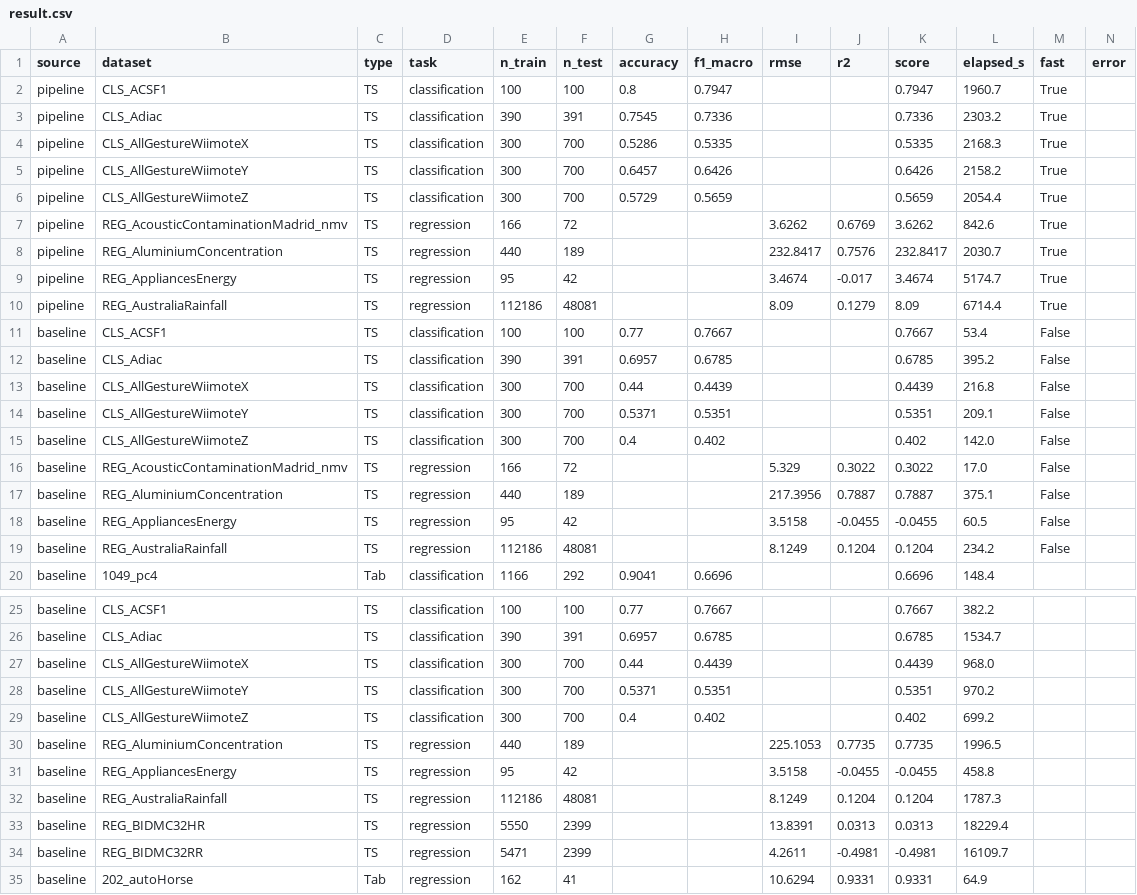
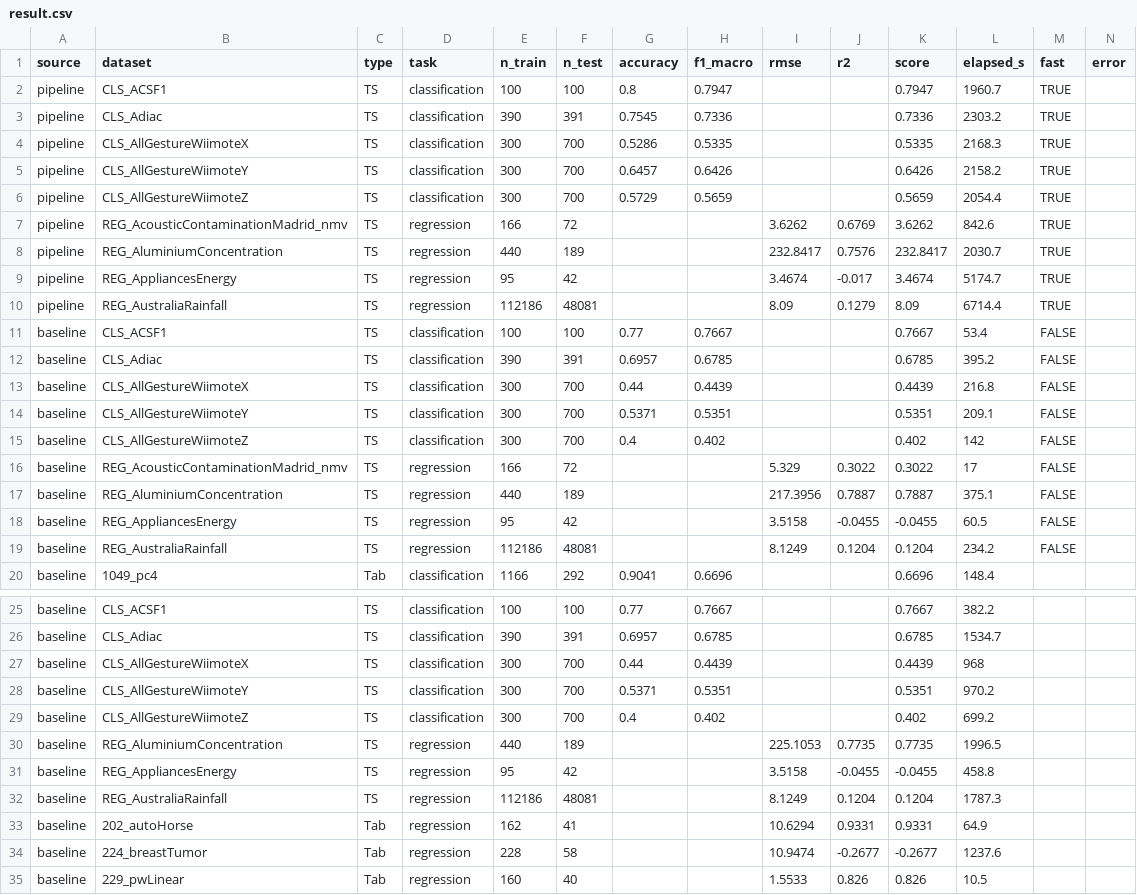
Before and after one commit to denghongli1021/I2AI_FinalProject_AutoML, a CSV file: result.csv, drawn as a sheet; only a part is shown, gaps mark what is left out; the shorter side is filled out with more unchanged rows; the diff covers the shown part only.

```diff
--- a/result.csv
+++ b/result.csv
@@ -1,20 +1,20 @@
 source,dataset,type,task,n_train,n_test,accuracy,f1_macro,rmse,r2,score,elapsed_s,fast,error
-pipeline,CLS_ACSF1,TS,classification,100,100,0.8,0.7947,,,0.7947,1960.7,True,
-pipeline,CLS_Adiac,TS,classification,390,391,0.7545,0.7336,,,0.7336,2303.2,True,
-pipeline,CLS_AllGestureWiimoteX,TS,classification,300,700,0.5286,0.5335,,,0.5335,2168.3,True,
-pipeline,CLS_AllGestureWiimoteY,TS,classification,300,700,0.6457,0.6426,,,0.6426,2158.2,True,
-pipeline,CLS_AllGestureWiimoteZ,TS,classification,300,700,0.5729,0.5659,,,0.5659,2054.4,True,
-pipeline,REG_AcousticContaminationMadrid_nmv,TS,regression,166,72,,,3.6262,0.6769,3.6262,842.6,True,
-pipeline,REG_AluminiumConcentration,TS,regression,440,189,,,232.8417,0.7576,232.8417,2030.7,True,
-pipeline,REG_AppliancesEnergy,TS,regression,95,42,,,3.4674,-0.017,3.4674,5174.7,True,
-pipeline,REG_AustraliaRainfall,TS,regression,112186,48081,,,8.09,0.1279,8.09,6714.4,True,
-baseline,CLS_ACSF1,TS,classification,100,100,0.77,0.7667,,,0.7667,53.4,False,
-baseline,CLS_Adiac,TS,classification,390,391,0.6957,0.6785,,,0.6785,395.2,False,
-baseline,CLS_AllGestureWiimoteX,TS,classification,300,700,0.44,0.4439,,,0.4439,216.8,False,
-baseline,CLS_AllGestureWiimoteY,TS,classification,300,700,0.5371,0.5351,,,0.5351,209.1,False,
-baseline,CLS_AllGestureWiimoteZ,TS,classification,300,700,0.4,0.402,,,0.402,142.0,False,
-baseline,REG_AcousticContaminationMadrid_nmv,TS,regression,166,72,,,5.329,0.3022,0.3022,17.0,False,
-baseline,REG_AluminiumConcentration,TS,regression,440,189,,,217.3956,0.7887,0.7887,375.1,False,
-baseline,REG_AppliancesEnergy,TS,regression,95,42,,,3.5158,-0.0455,-0.0455,60.5,False,
-baseline,REG_AustraliaRainfall,TS,regression,112186,48081,,,8.1249,0.1204,0.1204,234.2,False,
+pipeline,CLS_ACSF1,TS,classification,100,100,0.8,0.7947,,,0.7947,1960.7,TRUE,
+pipeline,CLS_Adiac,TS,classification,390,391,0.7545,0.7336,,,0.7336,2303.2,TRUE,
+pipeline,CLS_AllGestureWiimoteX,TS,classification,300,700,0.5286,0.5335,,,0.5335,2168.3,TRUE,
+pipeline,CLS_AllGestureWiimoteY,TS,classification,300,700,0.6457,0.6426,,,0.6426,2158.2,TRUE,
+pipeline,CLS_AllGestureWiimoteZ,TS,classification,300,700,0.5729,0.5659,,,0.5659,2054.4,TRUE,
+pipeline,REG_AcousticContaminationMadrid_nmv,TS,regression,166,72,,,3.6262,0.6769,3.6262,842.6,TRUE,
+pipeline,REG_AluminiumConcentration,TS,regression,440,189,,,232.8417,0.7576,232.8417,2030.7,TRUE,
+pipeline,REG_AppliancesEnergy,TS,regression,95,42,,,3.4674,-0.017,3.4674,5174.7,TRUE,
+pipeline,REG_AustraliaRainfall,TS,regression,112186,48081,,,8.09,0.1279,8.09,6714.4,TRUE,
+baseline,CLS_ACSF1,TS,classification,100,100,0.77,0.7667,,,0.7667,53.4,FALSE,
+baseline,CLS_Adiac,TS,classification,390,391,0.6957,0.6785,,,0.6785,395.2,FALSE,
+baseline,CLS_AllGestureWiimoteX,TS,classification,300,700,0.44,0.4439,,,0.4439,216.8,FALSE,
+baseline,CLS_AllGestureWiimoteY,TS,classification,300,700,0.5371,0.5351,,,0.5351,209.1,FALSE,
+baseline,CLS_AllGestureWiimoteZ,TS,classification,300,700,0.4,0.402,,,0.402,142,FALSE,
+baseline,REG_AcousticContaminationMadrid_nmv,TS,regression,166,72,,,5.329,0.3022,0.3022,17,FALSE,
+baseline,REG_AluminiumConcentration,TS,regression,440,189,,,217.3956,0.7887,0.7887,375.1,FALSE,
+baseline,REG_AppliancesEnergy,TS,regression,95,42,,,3.5158,-0.0455,-0.0455,60.5,FALSE,
+baseline,REG_AustraliaRainfall,TS,regression,112186,48081,,,8.1249,0.1204,0.1204,234.2,FALSE,
 baseline,1049_pc4,Tab,classification,1166,292,0.9041,0.6696,,,0.6696,148.4,,
@@ -26,3 +26,3 @@ baseline,CLS_ACSF1,TS,classification,100,100,0.77,0.7667,,,0.7667,382.2,,
 baseline,CLS_Adiac,TS,classification,390,391,0.6957,0.6785,,,0.6785,1534.7,,
-baseline,CLS_AllGestureWiimoteX,TS,classification,300,700,0.44,0.4439,,,0.4439,968.0,,
+baseline,CLS_AllGestureWiimoteX,TS,classification,300,700,0.44,0.4439,,,0.4439,968,,
 baseline,CLS_AllGestureWiimoteY,TS,classification,300,700,0.5371,0.5351,,,0.5351,970.2,,
@@ -32,4 +32,2 @@ baseline,REG_AppliancesEnergy,TS,regression,95,42,,,3.5158,-0.0455,-0.0455,458.8
 baseline,REG_AustraliaRainfall,TS,regression,112186,48081,,,8.1249,0.1204,0.1204,1787.3,,
-baseline,REG_BIDMC32HR,TS,regression,5550,2399,,,13.8391,0.0313,0.0313,18229.4,,
-baseline,REG_BIDMC32RR,TS,regression,5471,2399,,,4.2611,-0.4981,-0.4981,16109.7,,
 baseline,202_autoHorse,Tab,regression,162,41,,,10.6294,0.9331,0.9331,64.9,,
```
Also changed, not shown: 4 added rows and 25 edited cells elsewhere in this file, 17 other files.
